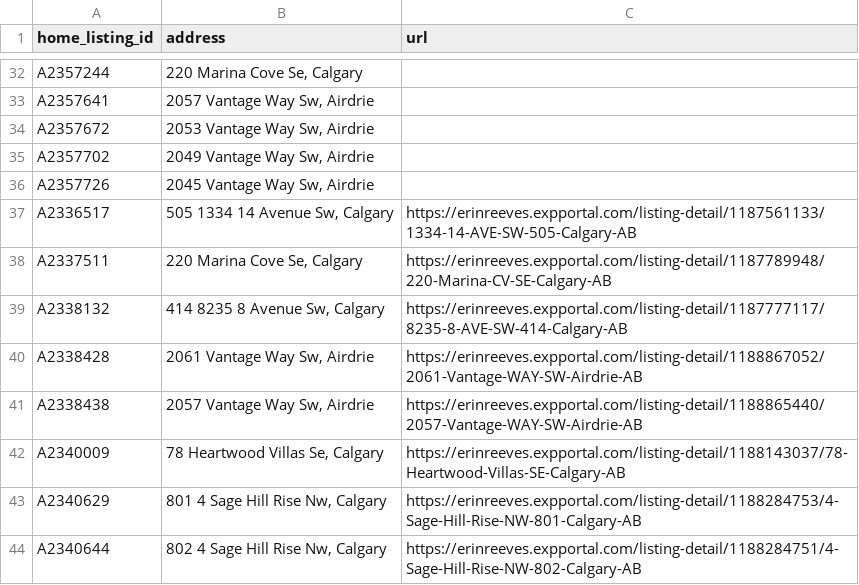
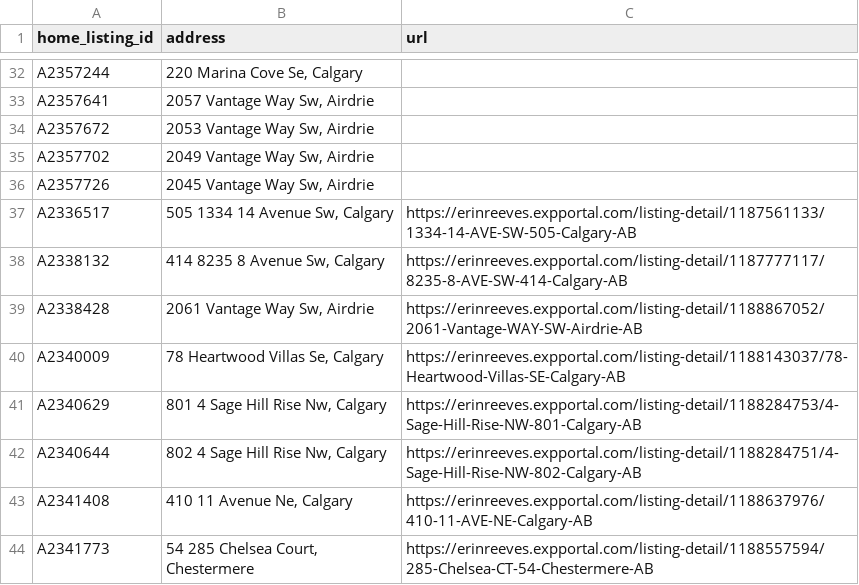
Before and after one commit to navigatormm/reeves-listings-feed, a CSV file: listing_urls.csv, drawn as a sheet; only a part is shown, gaps mark what is left out; the shorter side is filled out with more unchanged rows; the diff names each change by its address in the sheet, - before the commit and + after, or states it on an @@ line.

```diff
--- a/listing_urls.csv
+++ b/listing_urls.csv
-row 38: A2337511 | 220 Marina Cove Se, Calgary | https://erinreeves.expportal.com/listing-detail/1187789948/220-Marina-CV-SE-Calgary-AB
-row 41: A2338438 | 2057 Vantage Way Sw, Airdrie | https://erinreeves.expportal.com/listing-detail/1188865440/2057-Vantage-WAY-SW-Airdrie-AB
```
Also changed, not shown: feed.csv.
